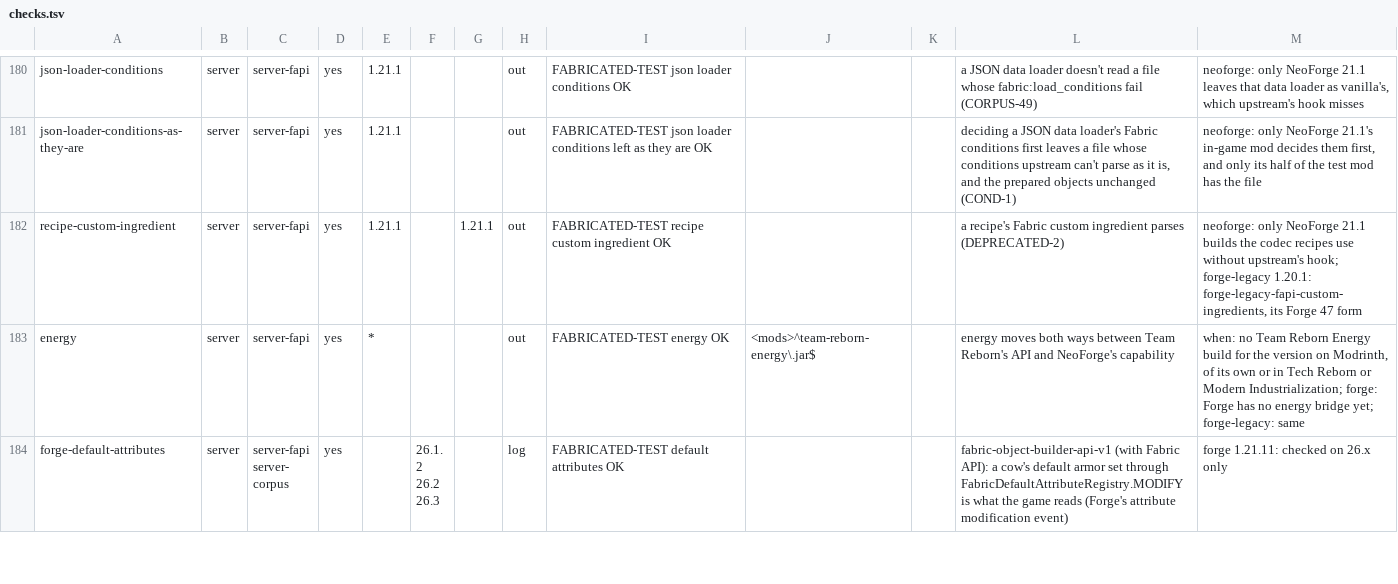
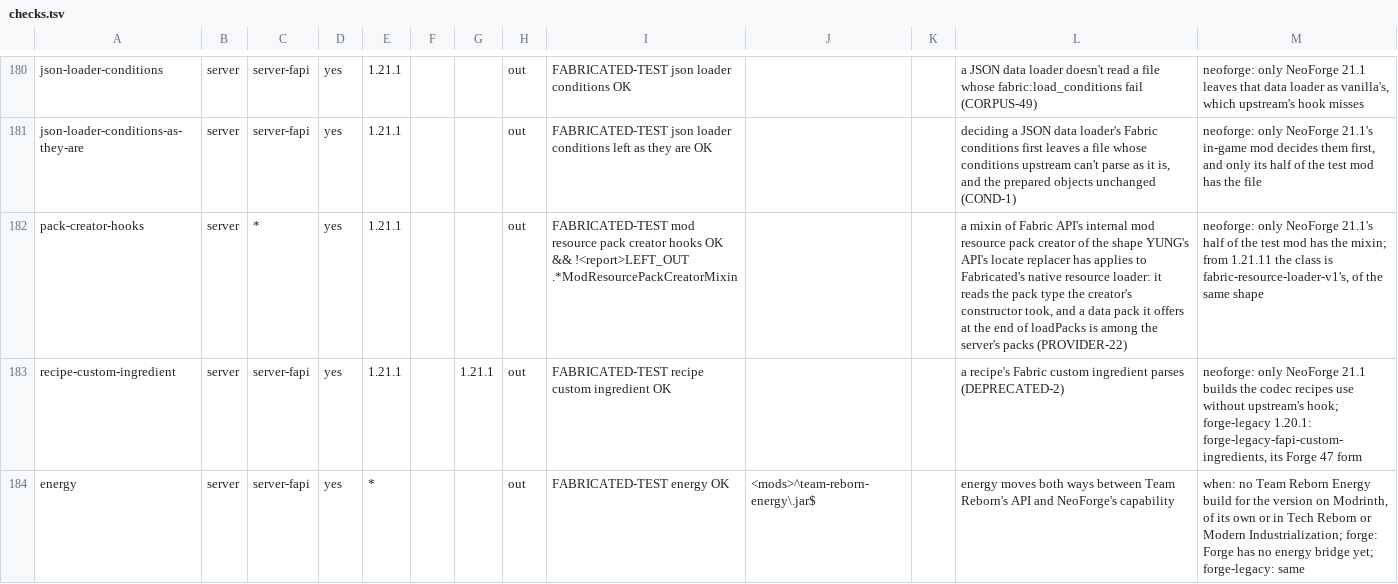
Before and after one commit to cmdralph/Fabricated, a TSV file: ci/checks.tsv, drawn as a sheet; only a part is shown, gaps mark what is left out; the shorter side is filled out with more unchanged rows.

```diff
--- a/ci/checks.tsv
+++ b/ci/checks.tsv
@@ -181,2 +181,3 @@ json-loader-conditions	server	server-fapi	yes	1.21.1			out	FABRICATED-TEST json
 json-loader-conditions-as-they-are	server	server-fapi	yes	1.21.1			out	FABRICATED-TEST json loader conditions left as they are OK			deciding a JSON data loader's Fabric conditions first leaves a file whose conditions upstream can't parse as it is, and the prepared objects unchanged (COND-1)	neoforge: only NeoForge 21.1's in-game mod decides them first, and only its half of the test mod has the file
+pack-creator-hooks	server	*	yes	1.21.1			out	FABRICATED-TEST mod resource pack creator hooks OK && !<report>LEFT_OUT .*ModResourcePackCreatorMixin			a mixin of Fabric API's internal mod resource pack creator of the shape YUNG's API's locate replacer has applies to Fabricated's native resource loader: it reads the pack type the creator's constructor took, and a data pack it offers at the end of loadPacks is among the server's packs (PROVIDER-22)	neoforge: only NeoForge 21.1's half of the test mod has the mixin; from 1.21.11 the class is fabric-resource-loader-v1's, of the same shape
 recipe-custom-ingredient	server	server-fapi	yes	1.21.1		1.21.1	out	FABRICATED-TEST recipe custom ingredient OK			a recipe's Fabric custom ingredient parses (DEPRECATED-2)	neoforge: only NeoForge 21.1 builds the codec recipes use without upstream's hook; forge-legacy 1.20.1: forge-legacy-fapi-custom-ingredients, its Forge 47 form
```
Also changed, not shown: 13 other files.
